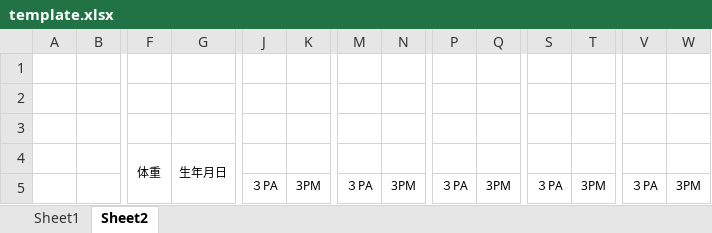
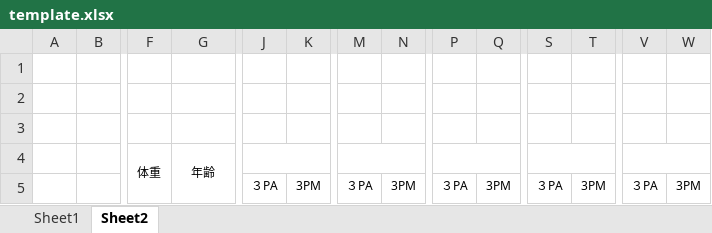
Before and after one commit to shunyokota/nba_rosters_export, an Excel workbook: template.xlsx, sheet Sheet2, drawn as a sheet; only a part is shown, gaps mark what is left out; values as stored, in another font and other column widths than the file's, no borders; the diff names each change by its address in the sheet, - before the commit and + after, or states it on an @@ line.

```diff
--- a/template.xlsx (sheet Sheet2)
+++ b/template.xlsx (sheet Sheet2)
-G4: 生年月日
+G4: 年齢
+J4:K4 merged
+M4:N4 merged
+P4:Q4 merged
+S4:T4 merged
+V4:W4 merged
```
Also changed, not shown: sheet Sheet1, 5 other files.
